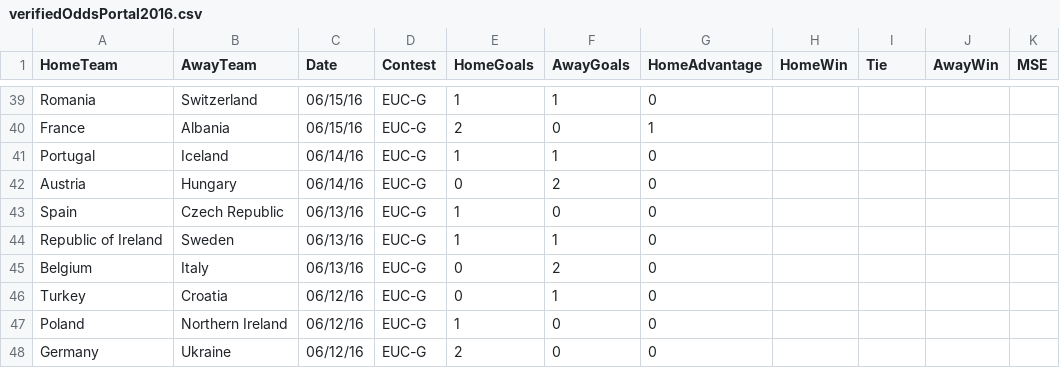
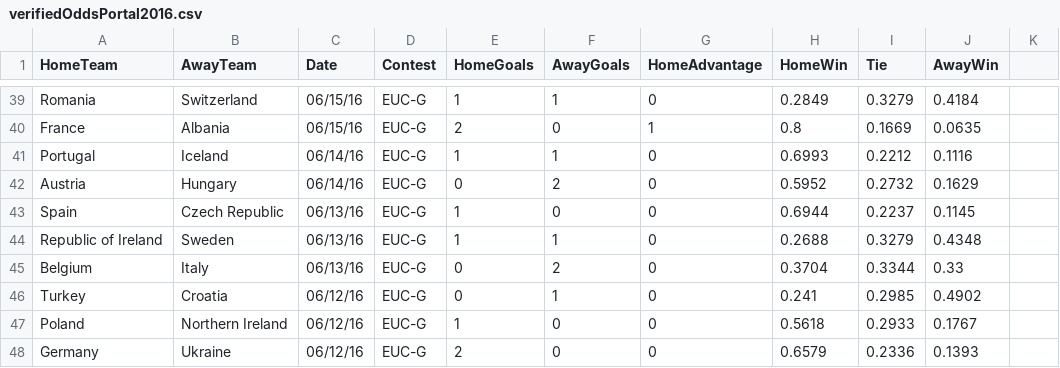
Before and after one commit to thezane/soccer-predictions, a CSV file: accuracy/verifiedOddsPortal2016.csv, drawn as a sheet; only a part is shown, gaps mark what is left out; the diff covers the shown part only.

```diff
--- a/accuracy/verifiedOddsPortal2016.csv
+++ b/accuracy/verifiedOddsPortal2016.csv
@@ -1 +1 @@
-"HomeTeam","AwayTeam","Date","Contest","HomeGoals","AwayGoals","HomeAdvantage","HomeWin","Tie","AwayWin","MSE"
+HomeTeam,AwayTeam,Date,Contest,HomeGoals,AwayGoals,HomeAdvantage,HomeWin,Tie,AwayWin
@@ -39,10 +39,10 @@
-"Romania","Switzerland","06/15/16","EUC-G",1,1,0,,,,
-"France","Albania","06/15/16","EUC-G",2,0,1,,,,
-"Portugal","Iceland","06/14/16","EUC-G",1,1,0,,,,
-"Austria","Hungary","06/14/16","EUC-G",0,2,0,,,,
-"Spain","Czech Republic","06/13/16","EUC-G",1,0,0,,,,
-"Republic of Ireland","Sweden","06/13/16","EUC-G",1,1,0,,,,
-"Belgium","Italy","06/13/16","EUC-G",0,2,0,,,,
-"Turkey","Croatia","06/12/16","EUC-G",0,1,0,,,,
-"Poland","Northern Ireland","06/12/16","EUC-G",1,0,0,,,,
-"Germany","Ukraine","06/12/16","EUC-G",2,0,0,,,,
+Romania,Switzerland,06/15/16,EUC-G,1,1,0,0.2849,0.3279,0.4184
+France,Albania,06/15/16,EUC-G,2,0,1,0.8,0.1669,0.0635
+Portugal,Iceland,06/14/16,EUC-G,1,1,0,0.6993,0.2212,0.1116
+Austria,Hungary,06/14/16,EUC-G,0,2,0,0.5952,0.2732,0.1629
+Spain,Czech Republic,06/13/16,EUC-G,1,0,0,0.6944,0.2237,0.1145
+Republic of Ireland,Sweden,06/13/16,EUC-G,1,1,0,0.2688,0.3279,0.4348
+Belgium,Italy,06/13/16,EUC-G,0,2,0,0.3704,0.3344,0.33
+Turkey,Croatia,06/12/16,EUC-G,0,1,0,0.241,0.2985,0.4902
+Poland,Northern Ireland,06/12/16,EUC-G,1,0,0,0.5618,0.2933,0.1767
+Germany,Ukraine,06/12/16,EUC-G,2,0,0,0.6579,0.2336,0.1393
```
Also changed, not shown: 42 edited cells elsewhere in this file, 11 other files.
